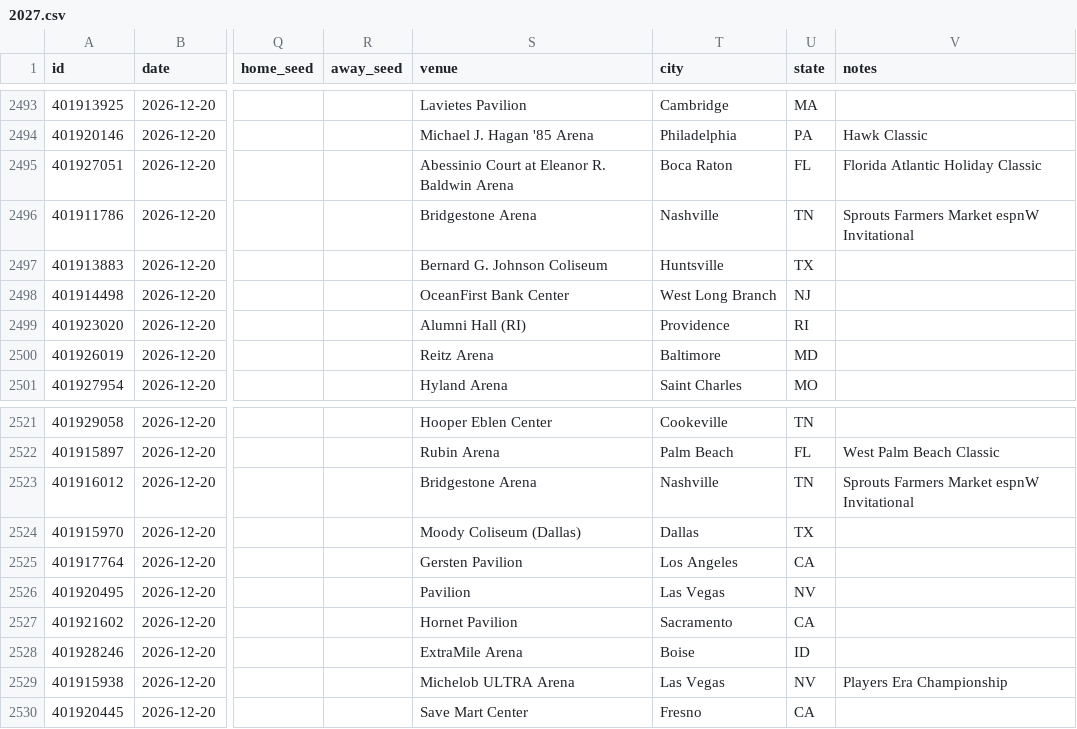
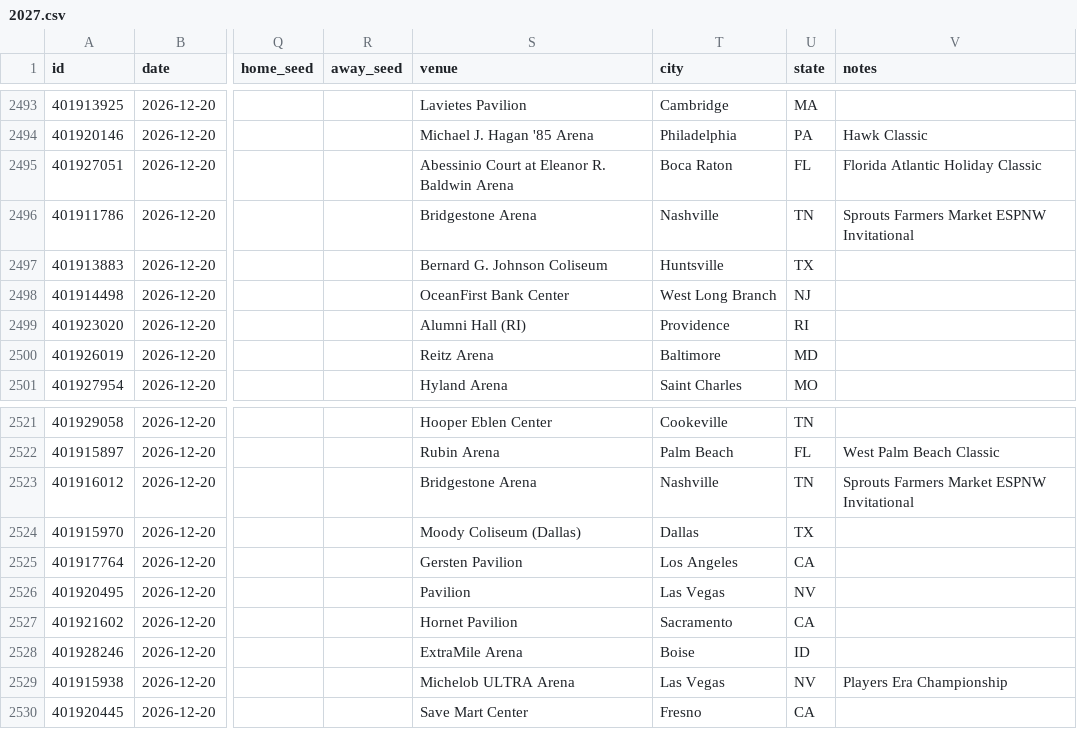
Before and after one commit to rjr5021/college-basketball-belt, a CSV file: data/women/games/2027.csv, drawn as a sheet; only a part is shown, gaps mark what is left out; the diff covers the shown part only; the diff names each change by its address in the sheet, - before the commit and + after, or states it on an @@ line.

```diff
--- a/data/women/games/2027.csv
+++ b/data/women/games/2027.csv
-V2496 (notes): Sprouts Farmers Market espnW Invitational
+V2496 (notes): Sprouts Farmers Market ESPNW Invitational
-V2523 (notes): Sprouts Farmers Market espnW Invitational
+V2523 (notes): Sprouts Farmers Market ESPNW Invitational
```
Also changed, not shown: 5 added rows and 5 removed rows elsewhere in this file.
